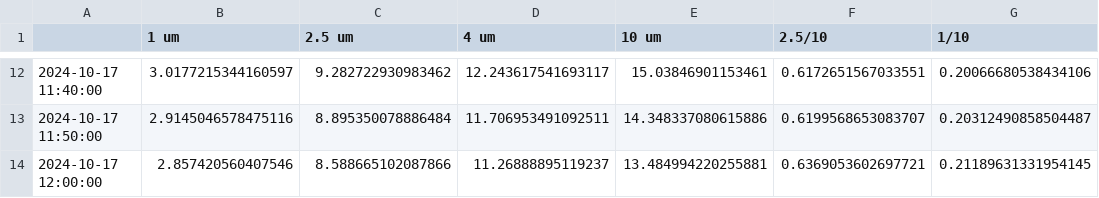
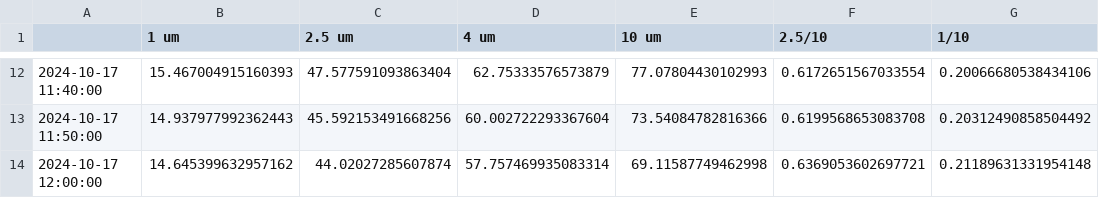
Before and after one commit to Normann25/Master-thesis, a CSV file: Lund Brake Wear/Exp3_mass_OPS.csv, drawn as a sheet; only a part is shown, gaps mark what is left out; the diff covers the shown part only; the diff names each change by its address in the sheet, - before the commit and + after, or states it on an @@ line.

```diff
--- a/Lund Brake Wear/Exp3_mass_OPS.csv
+++ b/Lund Brake Wear/Exp3_mass_OPS.csv
-B12 (1 um): 3.0177215344160597
+B12 (1 um): 15.467004915160393
-C12 (2.5 um): 9.282722930983462
+C12 (2.5 um): 47.577591093863404
-D12 (4 um): 12.243617541693117
+D12 (4 um): 62.75333576573879
-E12 (10 um): 15.03846901153461
+E12 (10 um): 77.07804430102993
-F12 (2.5/10): 0.6172651567033551
+F12 (2.5/10): 0.6172651567033554
-B13 (1 um): 2.9145046578475116
+B13 (1 um): 14.937977992362443
-C13 (2.5 um): 8.895350078886484
+C13 (2.5 um): 45.592153491668256
-D13 (4 um): 11.706953491092511
+D13 (4 um): 60.002722293367604
-E13 (10 um): 14.348337080615886
+E13 (10 um): 73.54084782816366
-F13 (2.5/10): 0.6199568653083707
+F13 (2.5/10): 0.6199568653083708
-G13 (1/10): 0.20312490858504487
+G13 (1/10): 0.20312490858504492
-B14 (1 um): 2.857420560407546
+B14 (1 um): 14.645399632957162
-C14 (2.5 um): 8.588665102087866
+C14 (2.5 um): 44.02027285607874
-D14 (4 um): 11.26888895119237
+D14 (4 um): 57.757469935083314
-E14 (10 um): 13.484994220255881
+E14 (10 um): 69.11587749462998
-G14 (1/10): 0.21189631331954145
+G14 (1/10): 0.21189631331954148
```
Also changed, not shown: 57 edited cells elsewhere in this file, Lund Brake Wear/Exp1_mass_OPS.csv, Lund Brake Wear/Exp2_mass_OPS.csv, 4 other files.
